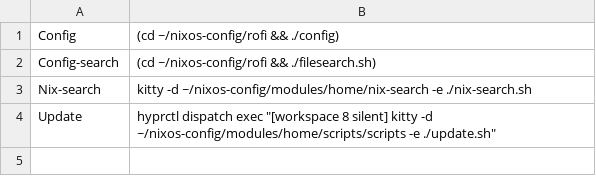
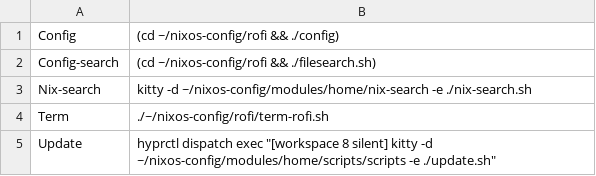
Before and after one commit to JJjako/nixos-config, a TSV file: rofi/auswahl.tsv, drawn as a sheet; the diff names each change by its address in the sheet, - before the commit and + after, or states it on an @@ line.

Commit message:
Update NixOS config (desktop) on 2025-09-23 20:41:45

```diff
--- a/rofi/auswahl.tsv
+++ b/rofi/auswahl.tsv
+row 4: Term | ./~/nixos-config/rofi/term-rofi.sh
```
Also changed, not shown: 2 other files.
